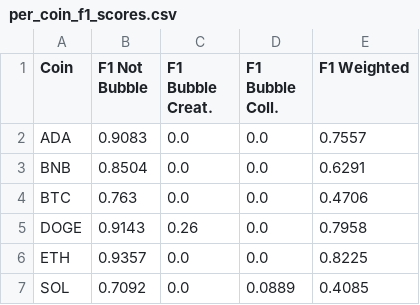
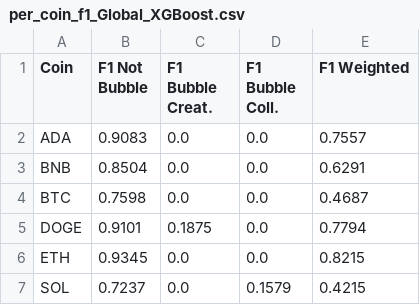
Before and after one commit to MuLancer/DSE4211-Group-18-Cryptocurrency-Market-Bubble-Prediction, a CSV file: xgboost_stats/per_coin_f1_Global_XGBoost.csv (was xgboost_stats/per_coin_f1_scores.csv), drawn as a sheet.

```diff
--- a/xgboost_stats/per_coin_f1_scores.csv
+++ b/xgboost_stats/per_coin_f1_Global_XGBoost.csv
@@ -3,5 +3,5 @@ ADA,0.9083,0.0,0.0,0.7557
 BNB,0.8504,0.0,0.0,0.6291
-BTC,0.763,0.0,0.0,0.4706
-DOGE,0.9143,0.26,0.0,0.7958
-ETH,0.9357,0.0,0.0,0.8225
-SOL,0.7092,0.0,0.0889,0.4085
+BTC,0.7598,0.0,0.0,0.4687
+DOGE,0.9101,0.1875,0.0,0.7794
+ETH,0.9345,0.0,0.0,0.8215
+SOL,0.7237,0.0,0.1579,0.4215
```
Also changed, not shown: xgboost_stats/model_metrics_summary.csv, 17 other files.
